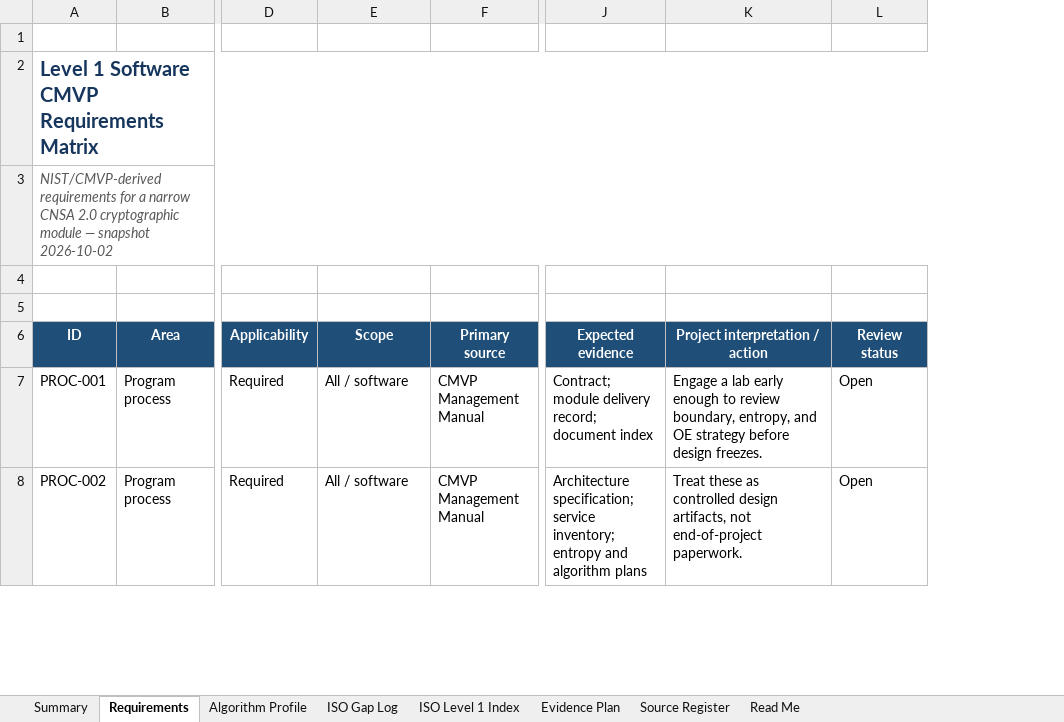
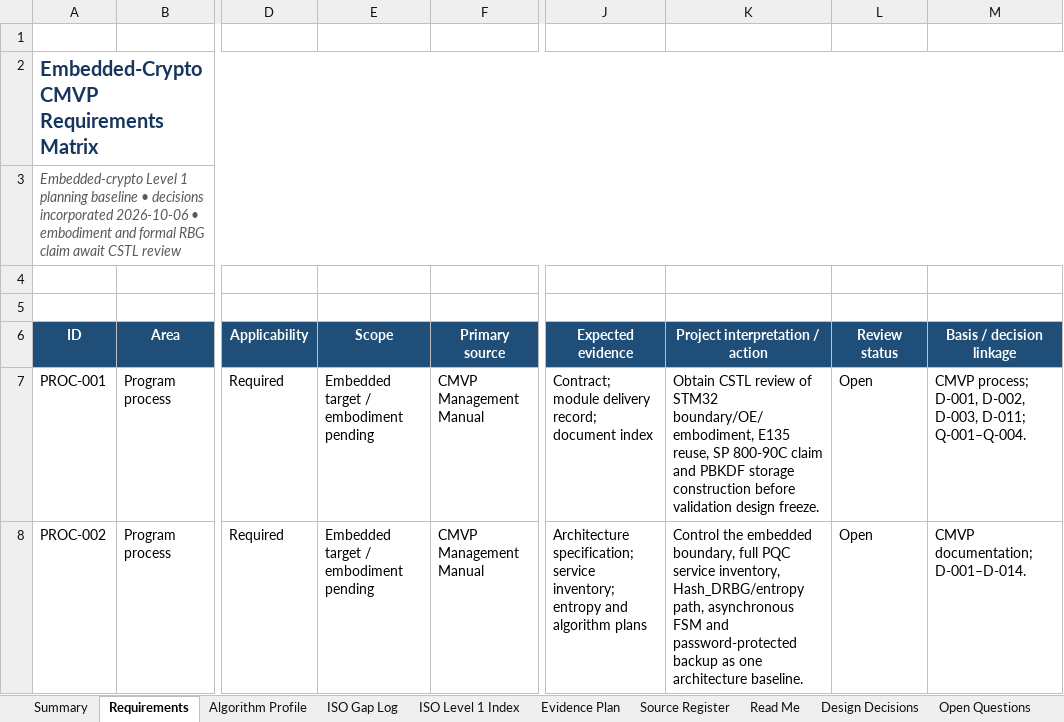
Before and after one commit to kytheros-com/embedded-crypto, an Excel workbook: docs/assurance/CMVP_Level_1_Software_Requirements_Matrix.xlsx, sheet Requirements, drawn as a sheet; only a part is shown, gaps mark what is left out; values as stored, in another font and other column widths than the file's, no borders; conditional formats and table styles not drawn; the diff covers the shown part only; the diff names each change by its address in the sheet, - before the commit and + after, or states it on an @@ line.

Commit message:
Add hardware random and PBKDF2 decisions

```diff
--- a/docs/assurance/CMVP_Level_1_Software_Requirements_Matrix.xlsx (sheet Requirements)
+++ b/docs/assurance/CMVP_Level_1_Software_Requirements_Matrix.xlsx (sheet Requirements)
+sheet tab: Design Decisions
+sheet tab: Open Questions
+column M (Basis / decision linkage), rows 7-8: CMVP process; D-001, D-002, D-003, D-011; Q-001–Q-004. | CMVP documentation; D-001–D-014.
-A2 (ID): Level 1 Software CMVP Requirements Matrix
+A2 (ID): Embedded-Crypto CMVP Requirements Matrix
-A3 (ID): NIST/CMVP-derived requirements for a narrow CNSA 2.0 cryptographic module — snapshot 2026-10-02
+A3 (ID): Embedded-crypto Level 1 planning baseline • decisions incorporated 2026-10-06 • embodiment and formal RBG claim await CSTL review
-E7:E8 (Scope): All / software
+E7:E8 (Scope): Embedded target / embodiment pending
-K7 (Project interpretation / action): Engage a lab early enough to review boundary, entropy, and OE strategy before design freezes.
+K7 (Project interpretation / action): Obtain CSTL review of STM32 boundary/OE/embodiment, E135 reuse, SP 800-90C claim and PBKDF storage construction before validation design freeze.
-K8 (Project interpretation / action): Treat these as controlled design artifacts, not end-of-project paperwork.
+K8 (Project interpretation / action): Control the embedded boundary, full PQC service inventory, Hash_DRBG/entropy path, asynchronous FSM and password-protected backup as one architecture baseline.
```
Also changed, not shown: 32 added rows and 100 edited cells elsewhere in this sheet, sheet ISO Level 1 Index, sheet Algorithm Profile, sheet Evidence Plan, sheet Source Register, sheet Read Me, sheet Summary, 1 more sheet, other sheet tabs.
